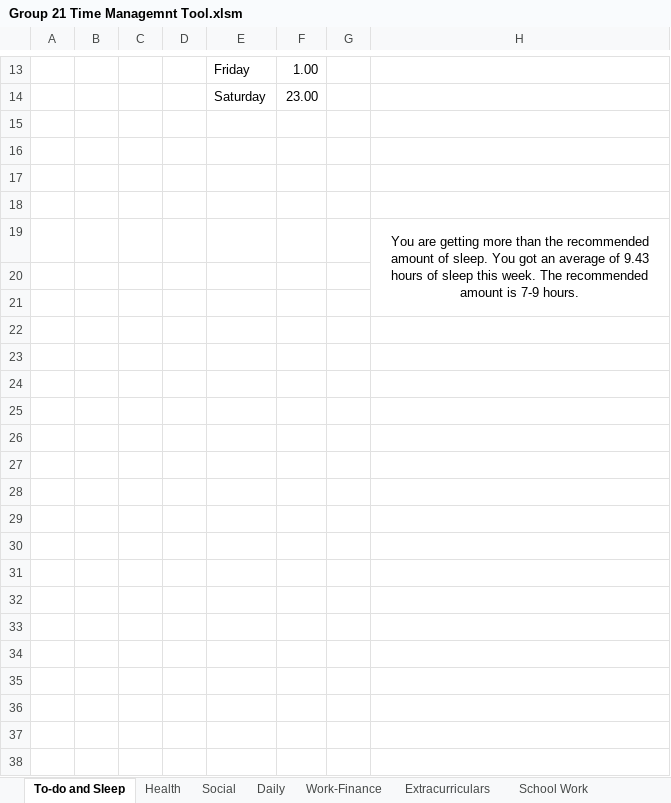
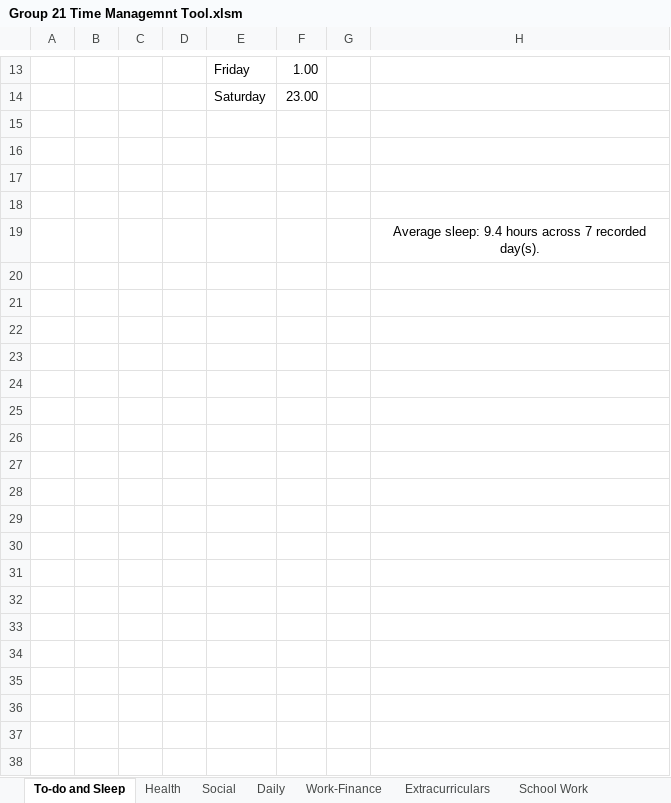
Before and after one commit to Cris-C-14-02/VBA-Time-Management-Support-Tool, an Excel workbook: Group 21 Time Managemnt Tool.xlsm, sheet To-do and Sleep, drawn as a sheet; only a part is shown, gaps mark what is left out; values as stored, in another font and other column widths than the file's, no borders; charts and pictures not drawn; the diff covers the shown part only; the diff names each change by its address in the sheet, - before the commit and + after, or states it on an @@ line.

Commit message:
Refactor task and sleep workbook with source map, demo and native tests

```diff
--- a/Group 21 Time Managemnt Tool.xlsm (sheet To-do and Sleep)
+++ b/Group 21 Time Managemnt Tool.xlsm (sheet To-do and Sleep)
-H19: You are getting more than the recommended amount of sleep. You got an average of 9.43 hours of sleep this week. The recommended amount is 7-9 hours.
+H19: Average sleep: 9.4 hours across 7 recorded day(s).
-H19:H21 merged
-row 20: (empty)
-row 21: (empty)
-row 22: (empty)
-row 23: (empty)
-row 24: (empty)
-row 25: (empty)
-row 26: (empty)
-row 27: (empty)
-row 28: (empty)
-row 29: (empty)
-row 30: (empty)
-row 31: (empty)
-row 32: (empty)
-row 33: (empty)
-row 34: (empty)
-row 35: (empty)
-row 36: (empty)
-row 37: (empty)
-row 38: (empty)
```
Also changed, not shown: 15 removed rows, 2 edited cells and cell formats elsewhere in this sheet, sheet School Work, sheet Master List, sheet Social, sheet Daily, sheet Work-Finance, sheet Extracurriculars, 1 more sheet, charts or pictures, 39 other files.
